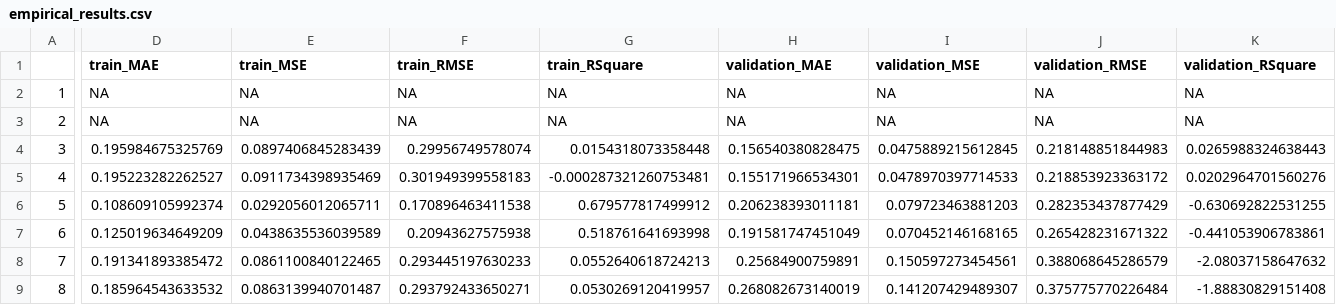
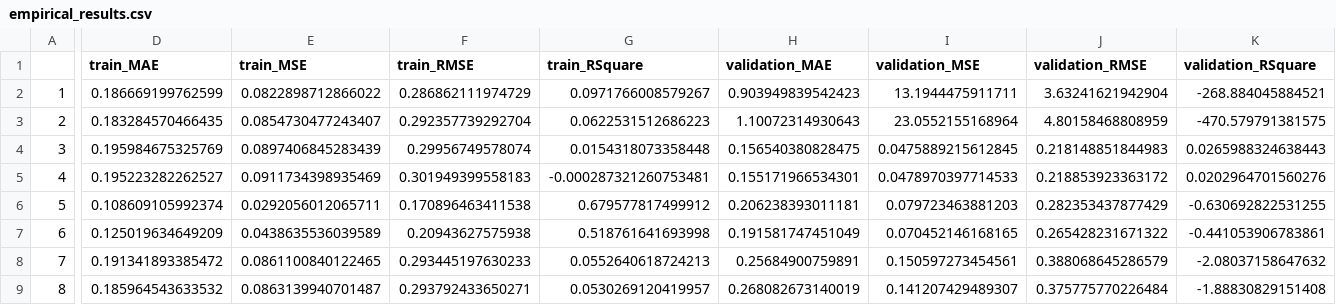
Before and after one commit to zeyuz35/Evaluation-of-Machine-Learning-in-Asset-Pricing, a CSV file: Results/empirical_missing_threshold/empirical_results.csv, drawn as a sheet; only a part is shown, gaps mark what is left out; the diff covers the shown part only; the diff names each change by its address in the sheet, - before the commit and + after, or states it on an @@ line.

```diff
--- a/Results/empirical_missing_threshold/empirical_results.csv
+++ b/Results/empirical_missing_threshold/empirical_results.csv
-D2 (train_MAE): NA
+D2 (train_MAE): 0.186669199762599
-E2 (train_MSE): NA
+E2 (train_MSE): 0.0822898712866022
-F2 (train_RMSE): NA
+F2 (train_RMSE): 0.286862111974729
-G2 (train_RSquare): NA
+G2 (train_RSquare): 0.0971766008579267
-H2 (validation_MAE): NA
+H2 (validation_MAE): 0.903949839542423
-I2 (validation_MSE): NA
+I2 (validation_MSE): 13.1944475911711
-J2 (validation_RMSE): NA
+J2 (validation_RMSE): 3.63241621942904
-K2 (validation_RSquare): NA
+K2 (validation_RSquare): -268.884045884521
-D3 (train_MAE): NA
+D3 (train_MAE): 0.183284570466435
-E3 (train_MSE): NA
+E3 (train_MSE): 0.0854730477243407
-F3 (train_RMSE): NA
+F3 (train_RMSE): 0.292357739292704
-G3 (train_RSquare): NA
+G3 (train_RSquare): 0.0622531512686223
-H3 (validation_MAE): NA
+H3 (validation_MAE): 1.10072314930643
-I3 (validation_MSE): NA
+I3 (validation_MSE): 23.0552155168964
-J3 (validation_RMSE): NA
+J3 (validation_RMSE): 4.80158468808959
-K3 (validation_RSquare): NA
+K3 (validation_RSquare): -470.579791381575
```
Also changed, not shown: 56 edited cells elsewhere in this file, Results/empirical/empirical_results.csv, Results/empirical/empirical_tidy_vi.csv, 37 other files.
